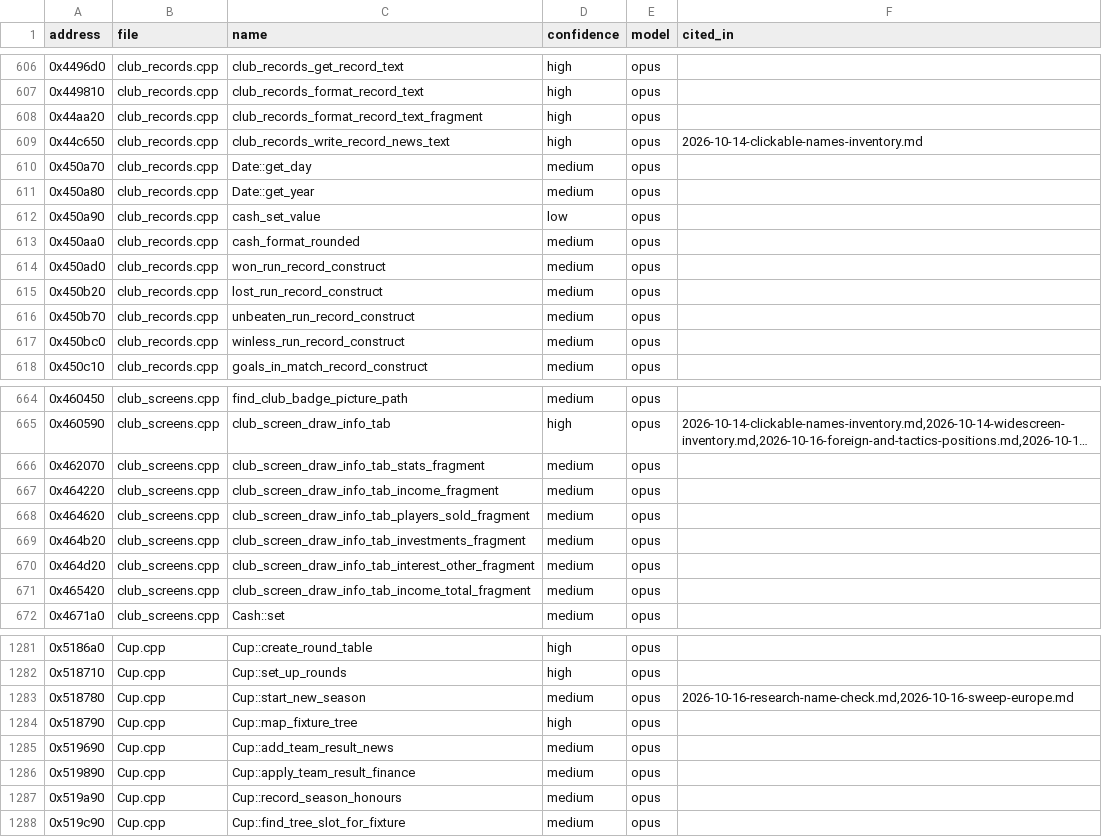
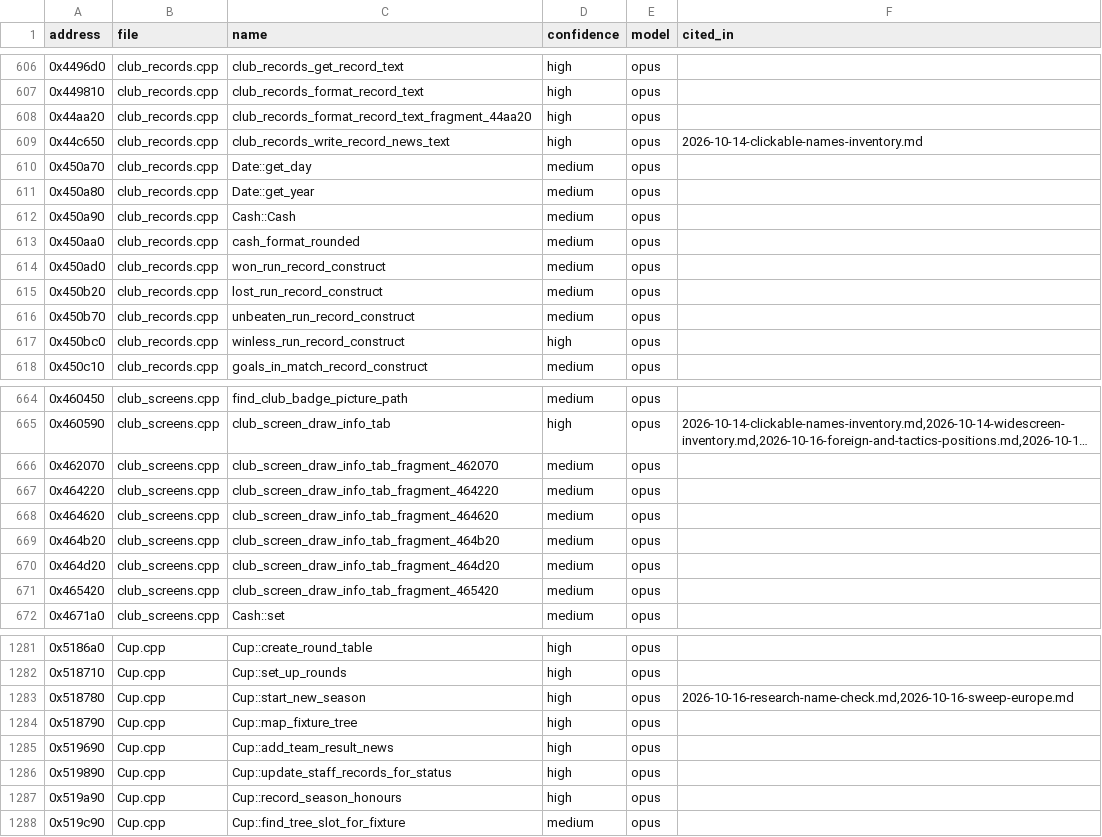
Before and after one commit to felipegavilanes-source/cm0102-bosman-edition, a TSV file: docs/research/function-map/names.tsv, drawn as a sheet; only a part is shown, gaps mark what is left out; long unchanged cells end in …; the diff covers the shown part only; the diff names each change by its address in the sheet, - before the commit and + after, or states it on an @@ line.

```diff
--- a/docs/research/function-map/names.tsv
+++ b/docs/research/function-map/names.tsv
-C608 (name): club_records_format_record_text_fragment
+C608 (name): club_records_format_record_text_fragment_44aa20
-C612 (name): cash_set_value
+C612 (name): Cash::Cash
-D612 (confidence): low
+D612 (confidence): medium
-D617 (confidence): medium
+D617 (confidence): high
-C666 (name): club_screen_draw_info_tab_stats_fragment
+C666 (name): club_screen_draw_info_tab_fragment_462070
-C667 (name): club_screen_draw_info_tab_income_fragment
+C667 (name): club_screen_draw_info_tab_fragment_464220
-C668 (name): club_screen_draw_info_tab_players_sold_fragment
+C668 (name): club_screen_draw_info_tab_fragment_464620
-C669 (name): club_screen_draw_info_tab_investments_fragment
+C669 (name): club_screen_draw_info_tab_fragment_464b20
-C670 (name): club_screen_draw_info_tab_interest_other_fragment
+C670 (name): club_screen_draw_info_tab_fragment_464d20
-C671 (name): club_screen_draw_info_tab_income_total_fragment
+C671 (name): club_screen_draw_info_tab_fragment_465420
-D1283 (confidence): medium
+D1283 (confidence): high
-D1285:D1287 (confidence): medium
+D1285:D1287 (confidence): high
-C1286 (name): Cup::apply_team_result_finance
+C1286 (name): Cup::update_staff_records_for_status
```
Also changed, not shown: 80 edited cells elsewhere in this file, 47 other files.
